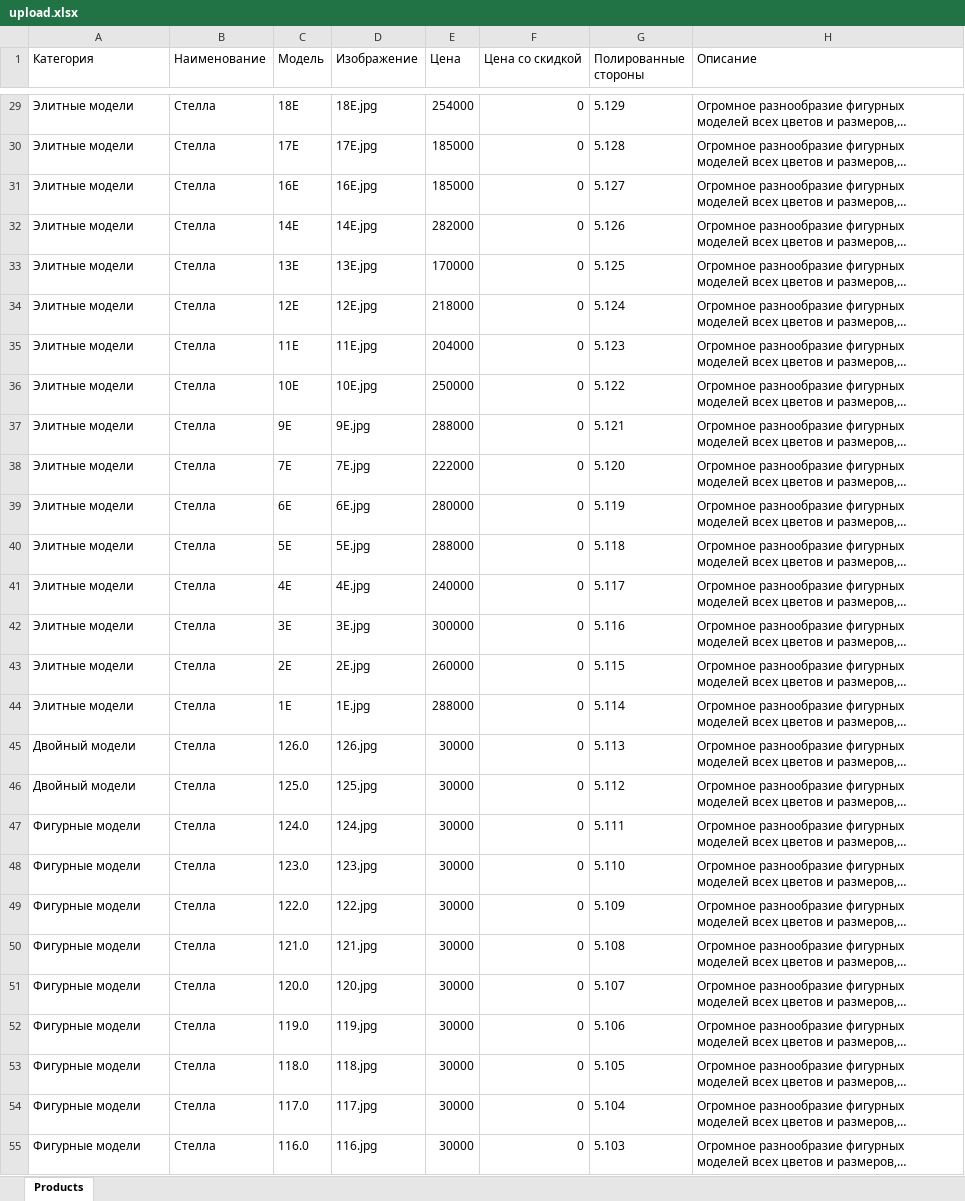
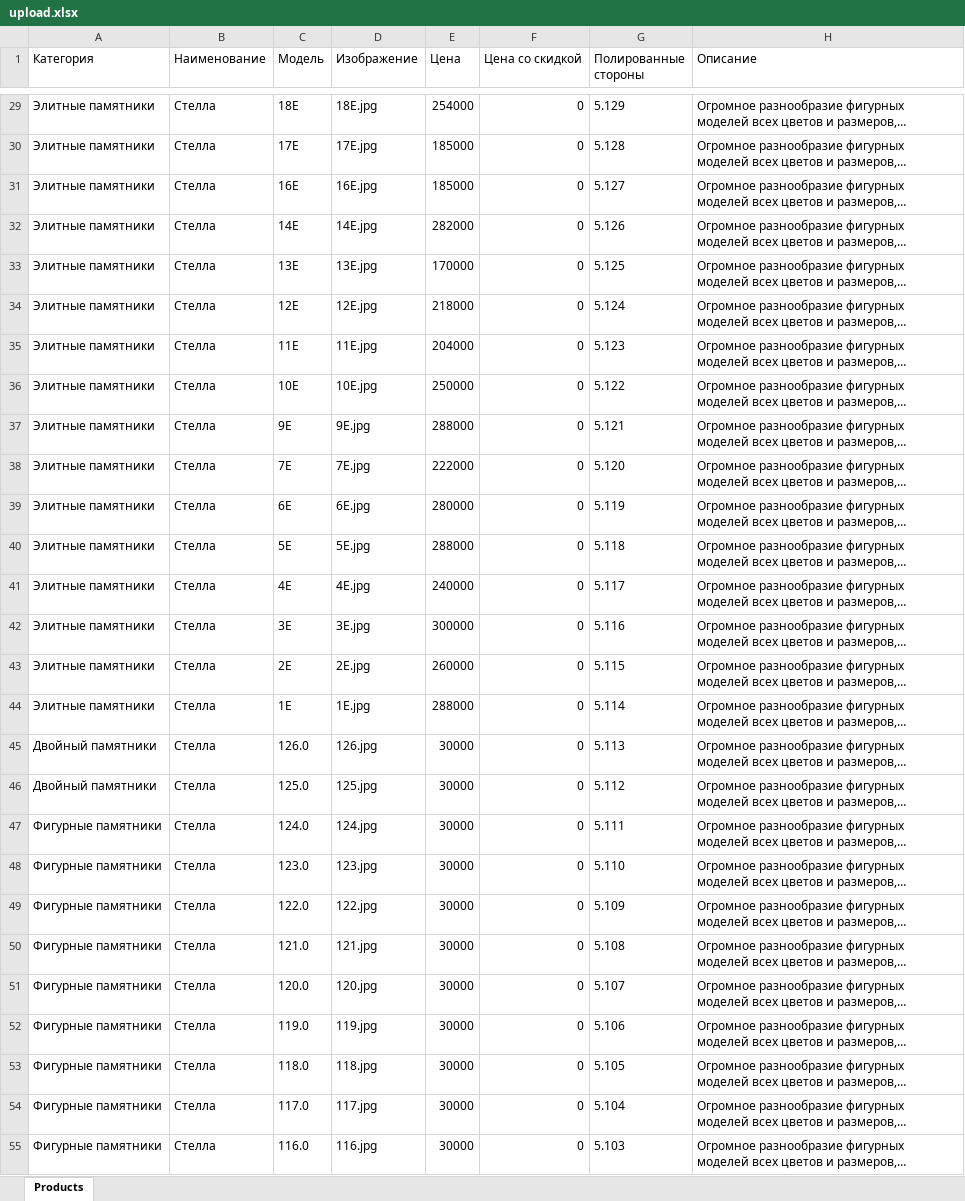
Before and after one commit to avroratomsk/MonumentDjango, an Excel workbook: main/upload/upload.xlsx, sheet Products, drawn as a sheet; only a part is shown, gaps mark what is left out; long unchanged cells end in …; values as stored, in another font and other column widths than the file's, no borders; charts and pictures not drawn; the diff covers the shown part only; the diff names each change by its address in the sheet, - before the commit and + after, or states it on an @@ line.

```diff
--- a/main/upload/upload.xlsx (sheet Products)
+++ b/main/upload/upload.xlsx (sheet Products)
-A29:A44 (Категория): Элитные модели
+A29:A44 (Категория): Элитные памятники
-A45:A46 (Категория): Двойный модели
+A45:A46 (Категория): Двойный памятники
-A47:A55 (Категория): Фигурные модели
+A47:A55 (Категория): Фигурные памятники
```
Also changed, not shown: 128 edited cells elsewhere in this sheet, 4 other files.
